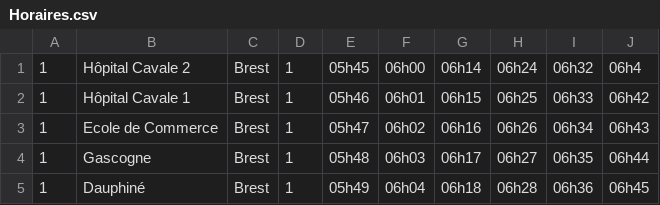
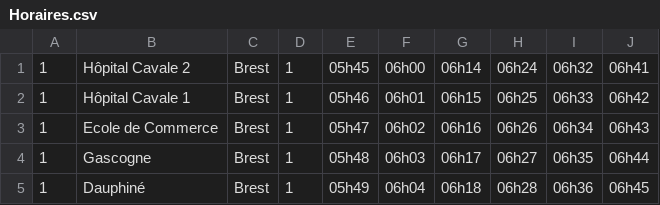
Before and after one commit to rmrcschlr/TIPE, a CSV file: creation_reseau/Horaires.csv, drawn as a sheet; only a part is shown.

Commit message:
Update Horaires.csv

```diff
--- a/creation_reseau/Horaires.csv
+++ b/creation_reseau/Horaires.csv
@@ -1,2 +1,2 @@
-1,Hôpital Cavale 2, Brest,1,05h45,06h00,06h14,06h24,06h32,06h4
+1,Hôpital Cavale 2, Brest,1,05h45,06h00,06h14,06h24,06h32,06h41
 1,Hôpital Cavale 1, Brest,1,05h46,06h01,06h15,06h25,06h33,06h42
```
